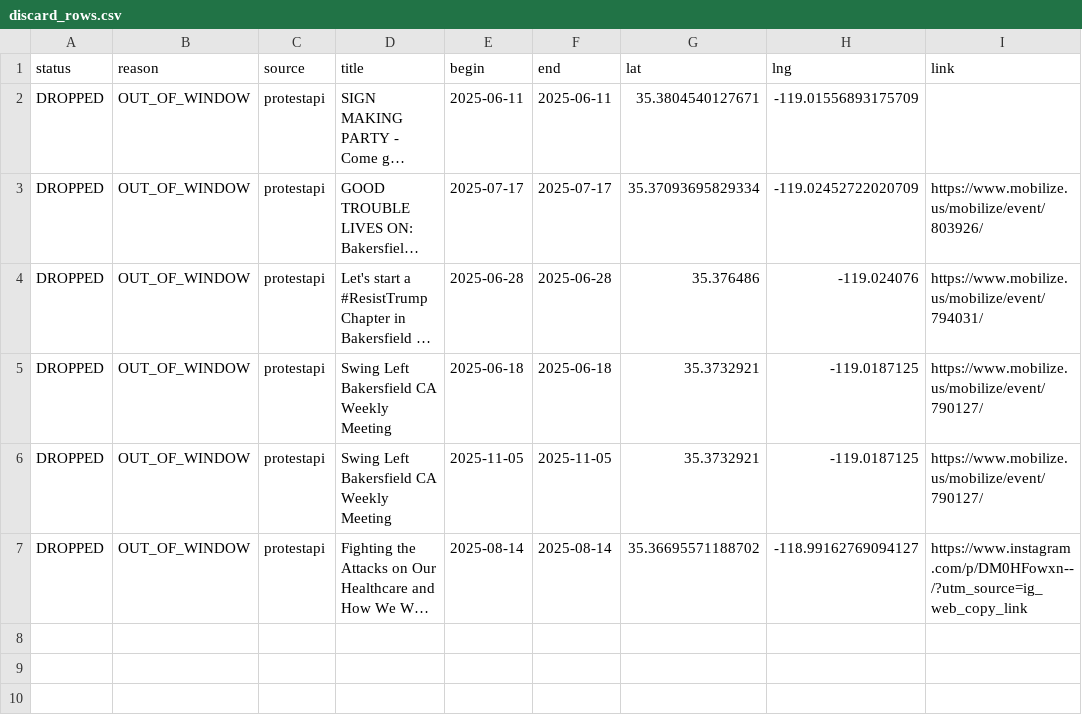
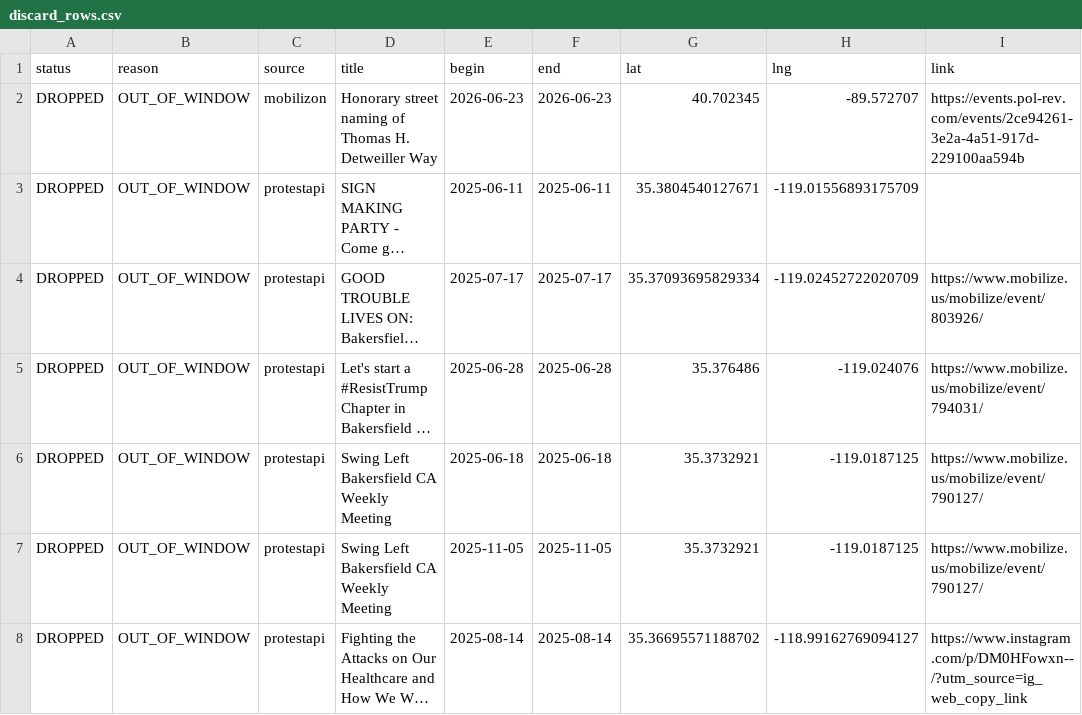
Before and after one commit to ConcernedCitizen2025/Project2025-Assistant, a CSV file: assets/data/discard_rows.csv, drawn as a sheet; long unchanged cells end in …; the diff names each change by its address in the sheet, - before the commit and + after, or states it on an @@ line.

```diff
--- a/assets/data/discard_rows.csv
+++ b/assets/data/discard_rows.csv
+row 2: DROPPED | OUT_OF_WINDOW | mobilizon | Honorary street naming of Thomas H. Detweiller Way | 2026-06-23 | 2026-06-23 | 40.702345 | -89.572707 | https://events.pol-rev.com/events/2ce94261-3e2a-4a51-917d-229100aa594b
```
Also changed, not shown: 12 other files.
